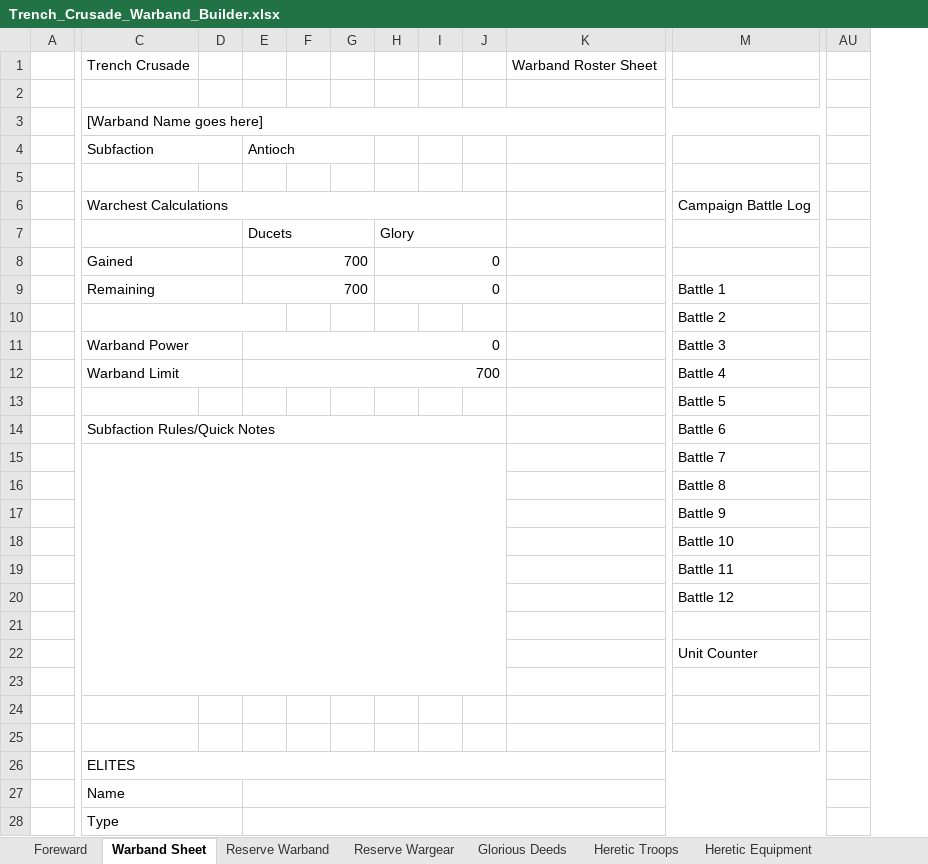
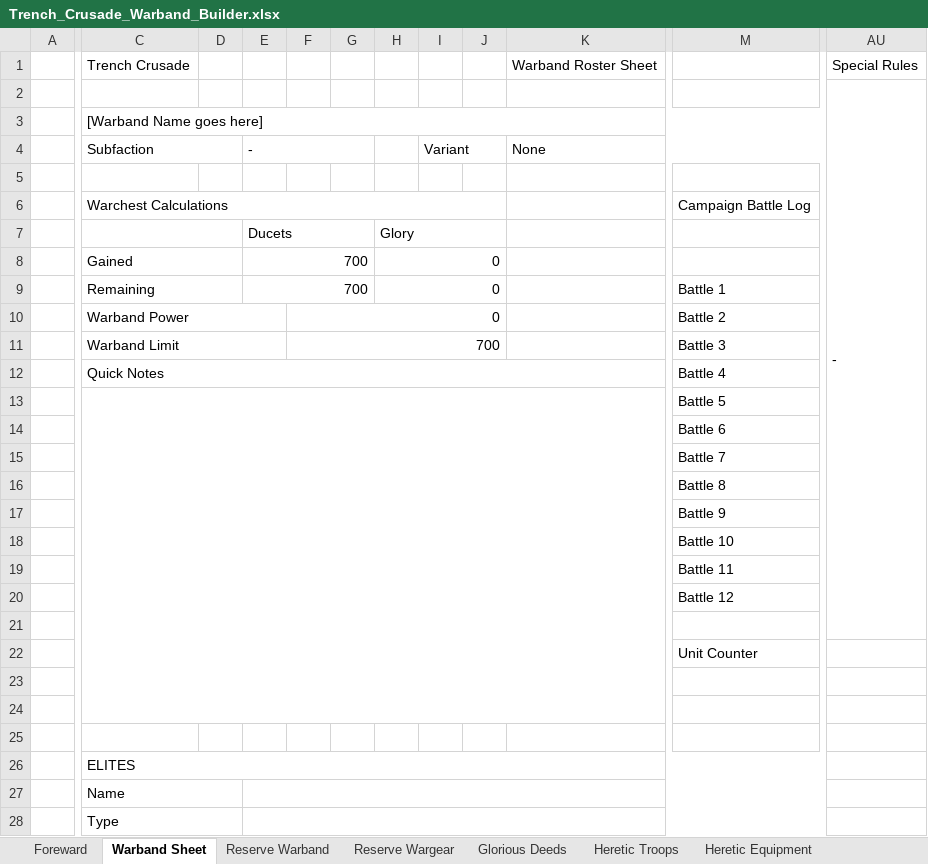
Before and after one commit to maglore9900/Trench-Crusade-Warband-Builder, an Excel workbook: Trench_Crusade_Warband_Builder.xlsx, sheet Warband Sheet, drawn as a sheet; only a part is shown, gaps mark what is left out; values as stored, in another font and other column widths than the file's, no cell formats; removed rows and columns are numbered as before the commit, all else as after; rows hold the shown columns only; the diff covers the shown part only; the diff names each change by its address in the sheet, - before the commit and + after, or states it on an @@ line.

Commit message:
added special rules for variants

```diff
--- a/Trench_Crusade_Warband_Builder.xlsx (sheet Warband Sheet)
+++ b/Trench_Crusade_Warband_Builder.xlsx (sheet Warband Sheet)
-column F, empty
+column F, rows 10-11: 0 | 700
-column AU, empty
+column AU, rows 1-2: Special Rules | -
-E4: Antioch
+E4: -
-I4: (empty)
+I4: Variant
+I4:J4 merged
-K4: (empty)
+K4: None
+K4:Q4 merged
-C10: (empty)
+C10: Warband Power
-row 11:  | Warband Power |  | 0 |  |  |  |  |  |  | Battle 3
-C12:D12 merged
+C11:E11 merged
-E11: 700
+E11: (empty)
-E12:J12 merged
-M11: Battle 4
+M11: Battle 3
+row 12:  | Quick Notes |  |  |  |  |  |  |  |  | Battle 4
+C13:K24 merged
-C14: Subfaction Rules/Quick Notes
+C14: (empty)
-C14:J14 merged
-C15:J23 merged
```
Also changed, not shown: 14 added columns elsewhere in this sheet, sheet Sheet1, sheet Sultanate Equipment, sheet Sultanate Troops, sheet Heretic Equipment, sheet Pilgrim Equipment, cell formats, formulas that keep their value.
